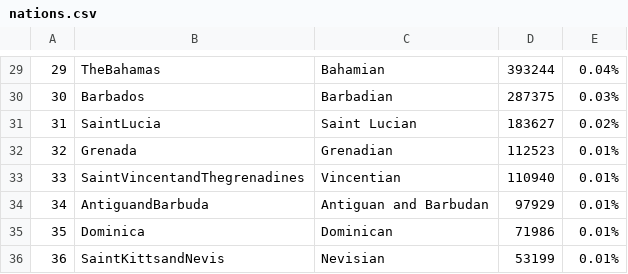
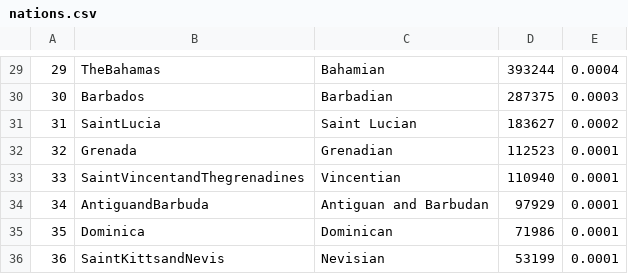
Before and after one commit to GeorgeU2030/amdatabase, a CSV file: AM_DATABASE/bin/data/nations.csv, drawn as a sheet; only a part is shown, gaps mark what is left out; the diff covers the shown part only.

```diff
--- a/AM_DATABASE/bin/data/nations.csv
+++ b/AM_DATABASE/bin/data/nations.csv
@@ -29,8 +29,8 @@
-29,TheBahamas,Bahamian,393244,0.04%
-30,Barbados,Barbadian,287375,0.03%
-31,SaintLucia,Saint Lucian,183627,0.02%
-32,Grenada,Grenadian,112523,0.01%
-33,SaintVincentandThegrenadines,Vincentian,110940,0.01%
-34,AntiguandBarbuda,Antiguan and Barbudan,97929,0.01%
-35,Dominica,Dominican,71986,0.01%
-36,SaintKittsandNevis,Nevisian,53199,0.01%
+29,TheBahamas,Bahamian,393244,0.0004
+30,Barbados,Barbadian,287375,0.0003
+31,SaintLucia,Saint Lucian,183627,0.0002
+32,Grenada,Grenadian,112523,0.0001
+33,SaintVincentandThegrenadines,Vincentian,110940,0.0001
+34,AntiguandBarbuda,Antiguan and Barbudan,97929,0.0001
+35,Dominica,Dominican,71986,0.0001
+36,SaintKittsandNevis,Nevisian,53199,0.0001
```
Also changed, not shown: 29 edited cells elsewhere in this file, AM_DATABASE/src/data/nations.csv, 5 other files.
